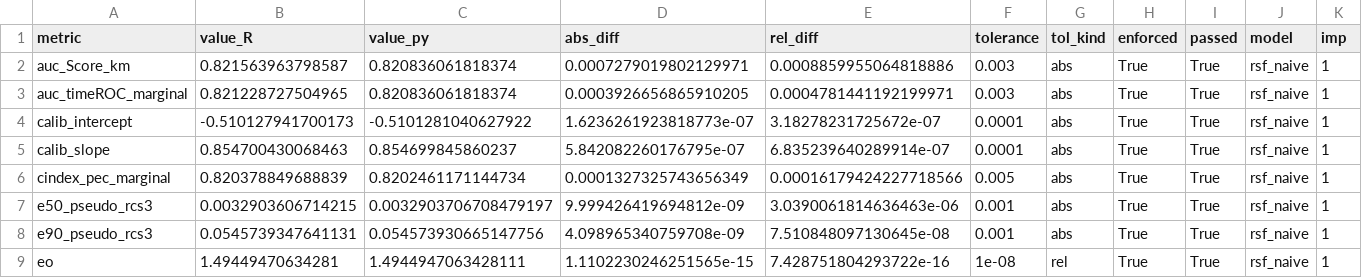
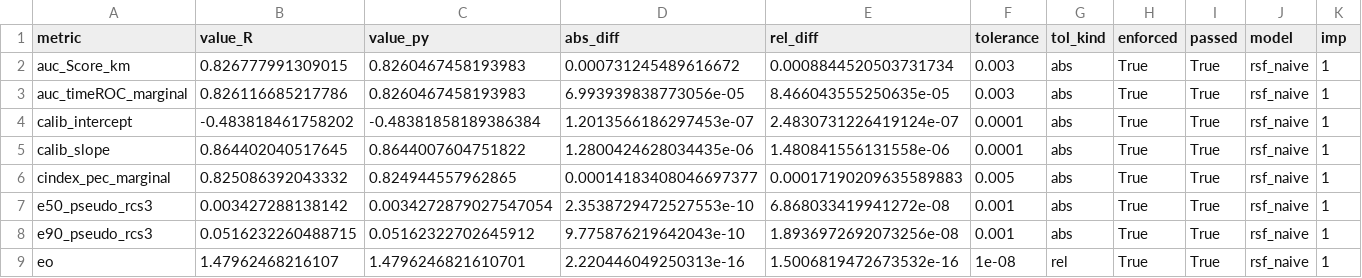
Before and after one commit to kardokhk/competing-risks-cvd-prediction, a CSV file: results/metrics_v2/validation/comparison__rsf_naive__imp1.csv, drawn as a sheet; only a part is shown; the diff covers the shown part only.

```diff
--- a/results/metrics_v2/validation/comparison__rsf_naive__imp1.csv
+++ b/results/metrics_v2/validation/comparison__rsf_naive__imp1.csv
@@ -1,9 +1,9 @@
 metric,value_R,value_py,abs_diff,rel_diff,tolerance,tol_kind,enforced,passed,model,imp
-auc_Score_km,0.821563963798587,0.820836061818374,0.0007279019802129971,0.0008859955064818886,0.003,abs,True,True,rsf_naive,1
-auc_timeROC_marginal,0.821228727504965,0.820836061818374,0.0003926656865910205,0.0004781441192199971,0.003,abs,True,True,rsf_naive,1
-calib_intercept,-0.510127941700173,-0.5101281040627922,1.6236261923818773e-07,3.18278231725672e-07,0.0001,abs,True,True,rsf_naive,1
-calib_slope,0.854700430068463,0.854699845860237,5.842082260176795e-07,6.835239640289914e-07,0.0001,abs,True,True,rsf_naive,1
-cindex_pec_marginal,0.820378849688839,0.8202461171144734,0.0001327325743656349,0.00016179424227718566,0.005,abs,True,True,rsf_naive,1
-e50_pseudo_rcs3,0.0032903606714215,0.0032903706708479197,9.999426419694812e-09,3.0390061814636463e-06,0.001,abs,True,True,rsf_naive,1
-e90_pseudo_rcs3,0.0545739347641131,0.054573930665147756,4.098965340759708e-09,7.510848097130645e-08,0.001,abs,True,True,rsf_naive,1
-eo,1.49449470634281,1.4944947063428111,1.1102230246251565e-15,7.428751804293722e-16,1e-08,rel,True,True,rsf_naive,1
+auc_Score_km,0.826777991309015,0.8260467458193983,0.000731245489616672,0.0008844520503731734,0.003,abs,True,True,rsf_naive,1
+auc_timeROC_marginal,0.826116685217786,0.8260467458193983,6.993939838773056e-05,8.466043555250635e-05,0.003,abs,True,True,rsf_naive,1
+calib_intercept,-0.483818461758202,-0.48381858189386384,1.2013566186297453e-07,2.4830731226419124e-07,0.0001,abs,True,True,rsf_naive,1
+calib_slope,0.864402040517645,0.8644007604751822,1.2800424628034435e-06,1.480841556131558e-06,0.0001,abs,True,True,rsf_naive,1
+cindex_pec_marginal,0.825086392043332,0.824944557962865,0.00014183408046697377,0.00017190209635589883,0.005,abs,True,True,rsf_naive,1
+e50_pseudo_rcs3,0.003427288138142,0.0034272879027547054,2.3538729472527553e-10,6.868033419941272e-08,0.001,abs,True,True,rsf_naive,1
+e90_pseudo_rcs3,0.0516232260488715,0.05162322702645912,9.775876219642043e-10,1.8936972692073256e-08,0.001,abs,True,True,rsf_naive,1
+eo,1.47962468216107,1.4796246821610701,2.220446049250313e-16,1.5006819472673532e-16,1e-08,rel,True,True,rsf_naive,1
```
Also changed, not shown: 55 edited cells elsewhere in this file, results/metrics_v2/calibration/deciles__cv__h10.csv, results/metrics_v2/calibration/deciles__temporal__h10.csv, 55 other files.
